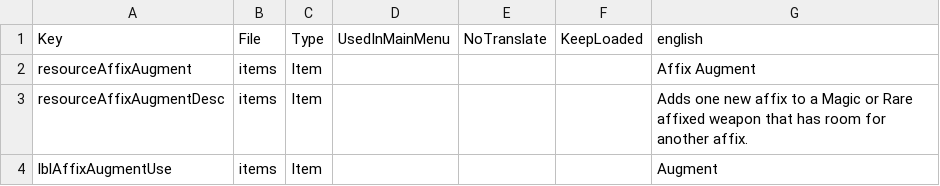
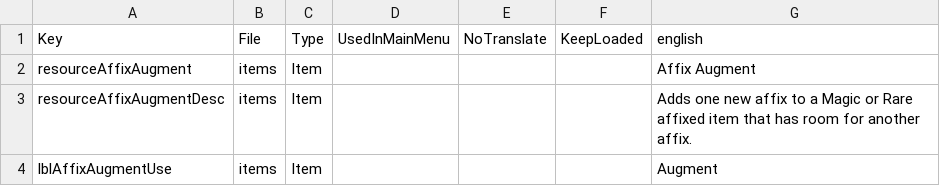
Before and after one commit to Path-of-7D2D/7D2D-Affix-System, a CSV file: 1A-AffixSystem/Config/Localization.csv, drawn as a sheet.

Commit message:
feat: add tool affix support

```diff
--- a/1A-AffixSystem/Config/Localization.csv
+++ b/1A-AffixSystem/Config/Localization.csv
@@ -2,3 +2,3 @@ Key,File,Type,UsedInMainMenu,NoTranslate,KeepLoaded,english
 resourceAffixAugment,items,Item,,,,Affix Augment
-resourceAffixAugmentDesc,items,Item,,,,Adds one new affix to a Magic or Rare affixed weapon that has room for another affix.
+resourceAffixAugmentDesc,items,Item,,,,Adds one new affix to a Magic or Rare affixed item that has room for another affix.
 lblAffixAugmentUse,items,Item,,,,Augment
```
Also changed, not shown: src/AffixSystem/Config/Localization.csv, 9 other files.
